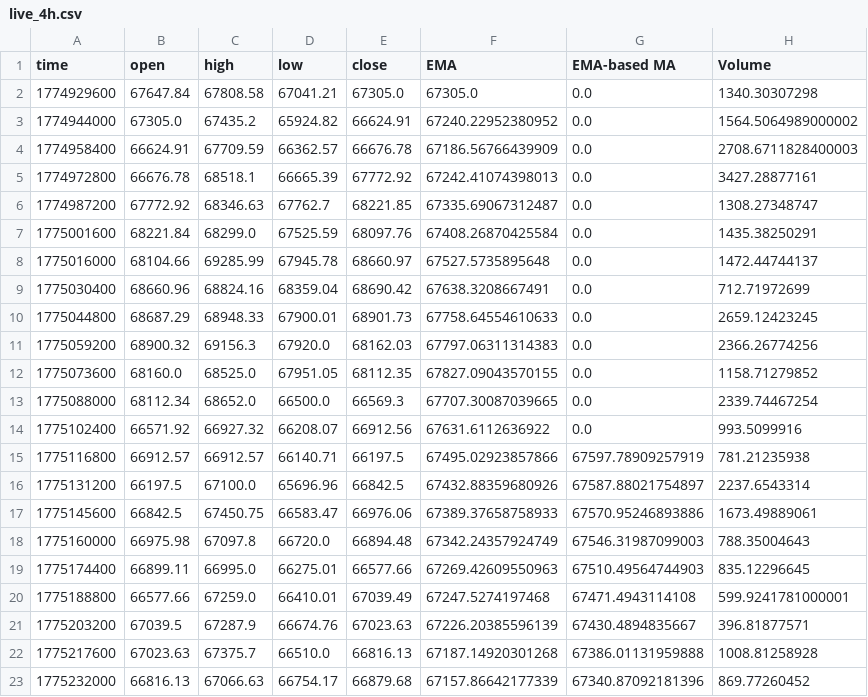
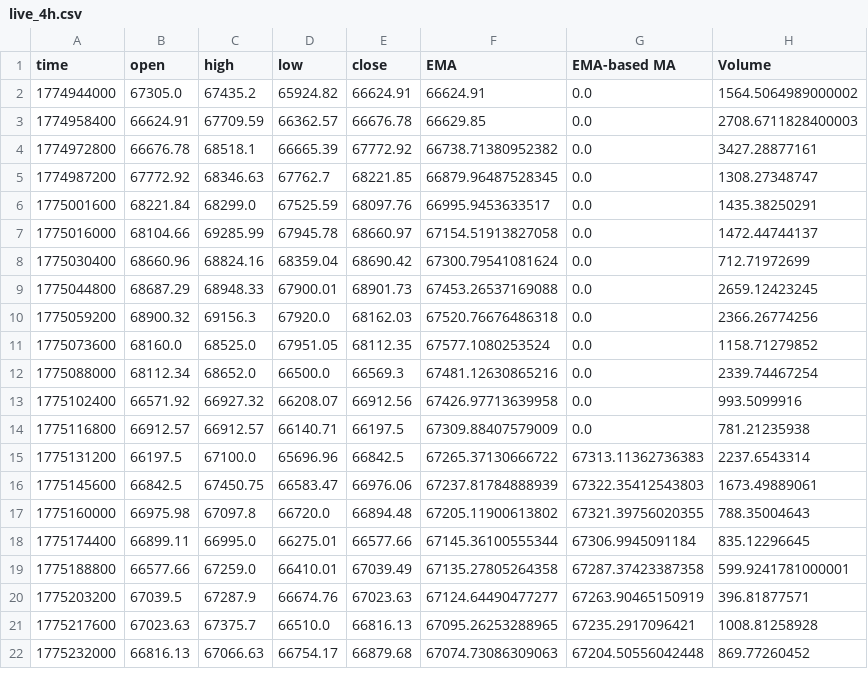
Before and after one commit to guspliffy/btc-live-data, a CSV file: live_4h.csv, drawn as a sheet; only a part is shown; the diff covers the shown part only.

```diff
--- a/live_4h.csv
+++ b/live_4h.csv
@@ -1,23 +1,22 @@
 time,open,high,low,close,EMA,EMA-based MA,Volume
-1774929600,67647.84,67808.58,67041.21,67305.0,67305.0,0.0,1340.30307298
-1774944000,67305.0,67435.2,65924.82,66624.91,67240.22952380952,0.0,1564.5064989000002
-1774958400,66624.91,67709.59,66362.57,66676.78,67186.56766439909,0.0,2708.6711828400003
-1774972800,66676.78,68518.1,66665.39,67772.92,67242.41074398013,0.0,3427.28877161
-1774987200,67772.92,68346.63,67762.7,68221.85,67335.69067312487,0.0,1308.27348747
-1775001600,68221.84,68299.0,67525.59,68097.76,67408.26870425584,0.0,1435.38250291
-1775016000,68104.66,69285.99,67945.78,68660.97,67527.5735895648,0.0,1472.44744137
-1775030400,68660.96,68824.16,68359.04,68690.42,67638.3208667491,0.0,712.71972699
-1775044800,68687.29,68948.33,67900.01,68901.73,67758.64554610633,0.0,2659.12423245
-1775059200,68900.32,69156.3,67920.0,68162.03,67797.06311314383,0.0,2366.26774256
-1775073600,68160.0,68525.0,67951.05,68112.35,67827.09043570155,0.0,1158.71279852
-1775088000,68112.34,68652.0,66500.0,66569.3,67707.30087039665,0.0,2339.74467254
-1775102400,66571.92,66927.32,66208.07,66912.56,67631.6112636922,0.0,993.5099916
-1775116800,66912.57,66912.57,66140.71,66197.5,67495.02923857866,67597.78909257919,781.21235938
-1775131200,66197.5,67100.0,65696.96,66842.5,67432.88359680926,67587.88021754897,2237.6543314
-1775145600,66842.5,67450.75,66583.47,66976.06,67389.37658758933,67570.95246893886,1673.49889061
-1775160000,66975.98,67097.8,66720.0,66894.48,67342.24357924749,67546.31987099003,788.35004643
-1775174400,66899.11,66995.0,66275.01,66577.66,67269.42609550963,67510.49564744903,835.12296645
-1775188800,66577.66,67259.0,66410.01,67039.49,67247.5274197468,67471.4943114108,599.9241781000001
-1775203200,67039.5,67287.9,66674.76,67023.63,67226.20385596139,67430.4894835667,396.81877571
-1775217600,67023.63,67375.7,66510.0,66816.13,67187.14920301268,67386.01131959888,1008.81258928
-1775232000,66816.13,67066.63,66754.17,66879.68,67157.86642177339,67340.87092181396,869.77260452
+1774944000,67305.0,67435.2,65924.82,66624.91,66624.91,0.0,1564.5064989000002
+1774958400,66624.91,67709.59,66362.57,66676.78,66629.85,0.0,2708.6711828400003
+1774972800,66676.78,68518.1,66665.39,67772.92,66738.71380952382,0.0,3427.28877161
+1774987200,67772.92,68346.63,67762.7,68221.85,66879.96487528345,0.0,1308.27348747
+1775001600,68221.84,68299.0,67525.59,68097.76,66995.9453633517,0.0,1435.38250291
+1775016000,68104.66,69285.99,67945.78,68660.97,67154.51913827058,0.0,1472.44744137
+1775030400,68660.96,68824.16,68359.04,68690.42,67300.79541081624,0.0,712.71972699
+1775044800,68687.29,68948.33,67900.01,68901.73,67453.26537169088,0.0,2659.12423245
+1775059200,68900.32,69156.3,67920.0,68162.03,67520.76676486318,0.0,2366.26774256
+1775073600,68160.0,68525.0,67951.05,68112.35,67577.1080253524,0.0,1158.71279852
+1775088000,68112.34,68652.0,66500.0,66569.3,67481.12630865216,0.0,2339.74467254
+1775102400,66571.92,66927.32,66208.07,66912.56,67426.97713639958,0.0,993.5099916
+1775116800,66912.57,66912.57,66140.71,66197.5,67309.88407579009,0.0,781.21235938
+1775131200,66197.5,67100.0,65696.96,66842.5,67265.37130666722,67313.11362736383,2237.6543314
+1775145600,66842.5,67450.75,66583.47,66976.06,67237.81784888939,67322.35412543803,1673.49889061
+1775160000,66975.98,67097.8,66720.0,66894.48,67205.11900613802,67321.39756020355,788.35004643
+1775174400,66899.11,66995.0,66275.01,66577.66,67145.36100555344,67306.9945091184,835.12296645
+1775188800,66577.66,67259.0,66410.01,67039.49,67135.27805264358,67287.37423387358,599.9241781000001
+1775203200,67039.5,67287.9,66674.76,67023.63,67124.64490477277,67263.90465150919,396.81877571
+1775217600,67023.63,67375.7,66510.0,66816.13,67095.26253288965,67235.2917096421,1008.81258928
+1775232000,66816.13,67066.63,66754.17,66879.68,67074.73086309063,67204.50556042448,869.77260452
```
Also changed, not shown: 1 added row and 122 edited cells elsewhere in this file, live_15m.csv, live_1h.csv.
